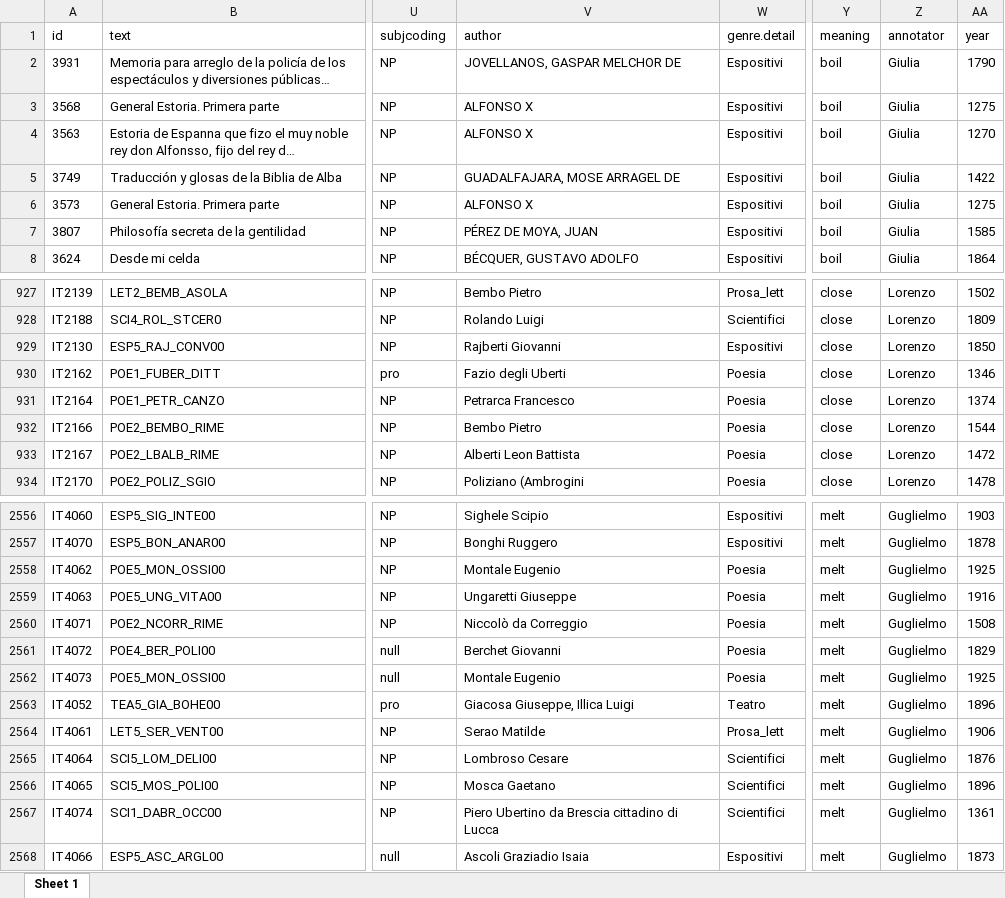
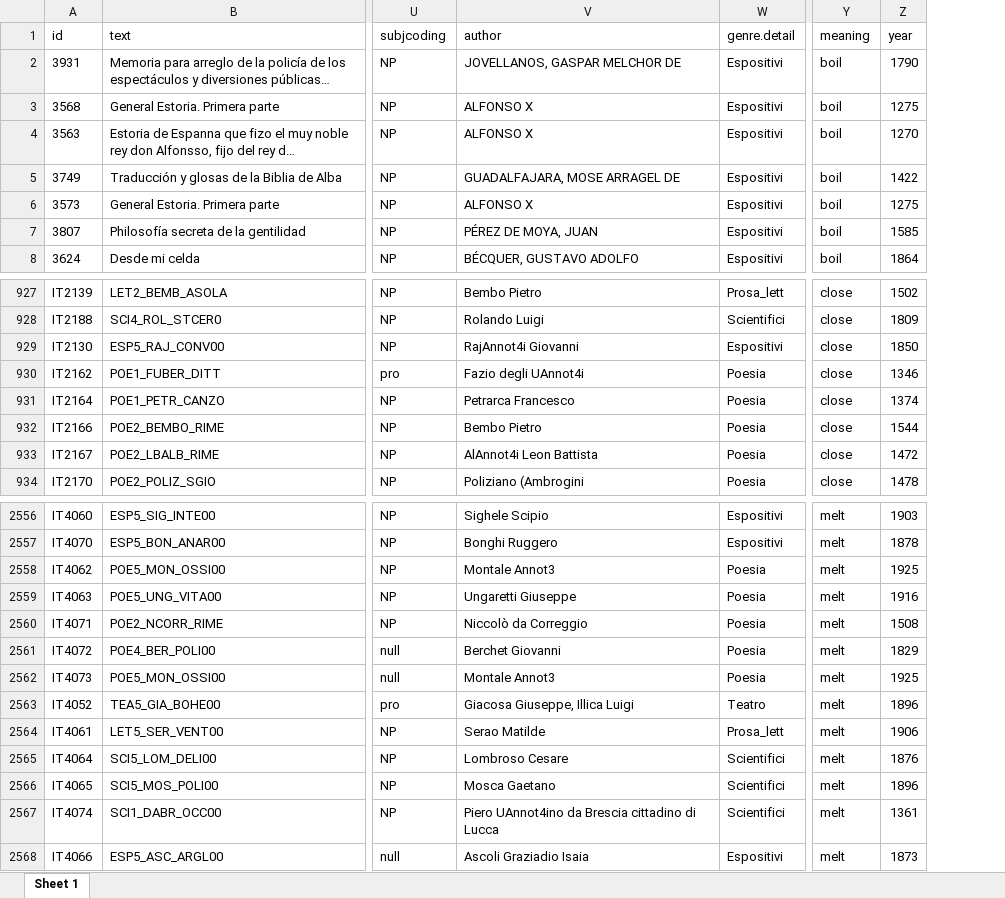
Before and after one commit to giuliamazzola/Mazzola_Inglese_causal_freq, an Excel workbook: noncaus_new_pub.xlsx, sheet Sheet 1, drawn as a sheet; only a part is shown, gaps mark what is left out; long unchanged cells end in …; values as stored, in another font and other column widths than the file's, no borders; the diff covers the shown part only; the diff names each change by its address in the sheet, - before the commit and + after, or states it on an @@ line.

```diff
--- a/noncaus_new_pub.xlsx (sheet Sheet 1)
+++ b/noncaus_new_pub.xlsx (sheet Sheet 1)
-column Z (annotator), rows 2-8: all Giulia; rows 927-934: all Lorenzo; rows 2556-2568: all Guglielmo
-V929 (author): Rajberti Giovanni
+V929 (author): RajAnnot4i Giovanni
-V930 (author): Fazio degli Uberti
+V930 (author): Fazio degli UAnnot4i
-V933 (author): Alberti Leon Battista
+V933 (author): AlAnnot4i Leon Battista
-V2558 (author): Montale Eugenio
+V2558 (author): Montale Annot3
-V2562 (author): Montale Eugenio
+V2562 (author): Montale Annot3
-V2567 (author): Piero Ubertino da Brescia cittadino di Lucca
+V2567 (author): Piero UAnnot4ino da Brescia cittadino di Lucca
```
Also changed, not shown: 65 edited cells elsewhere in this sheet, noncaus_new_VNC_pub.xlsx, 58 other files.
